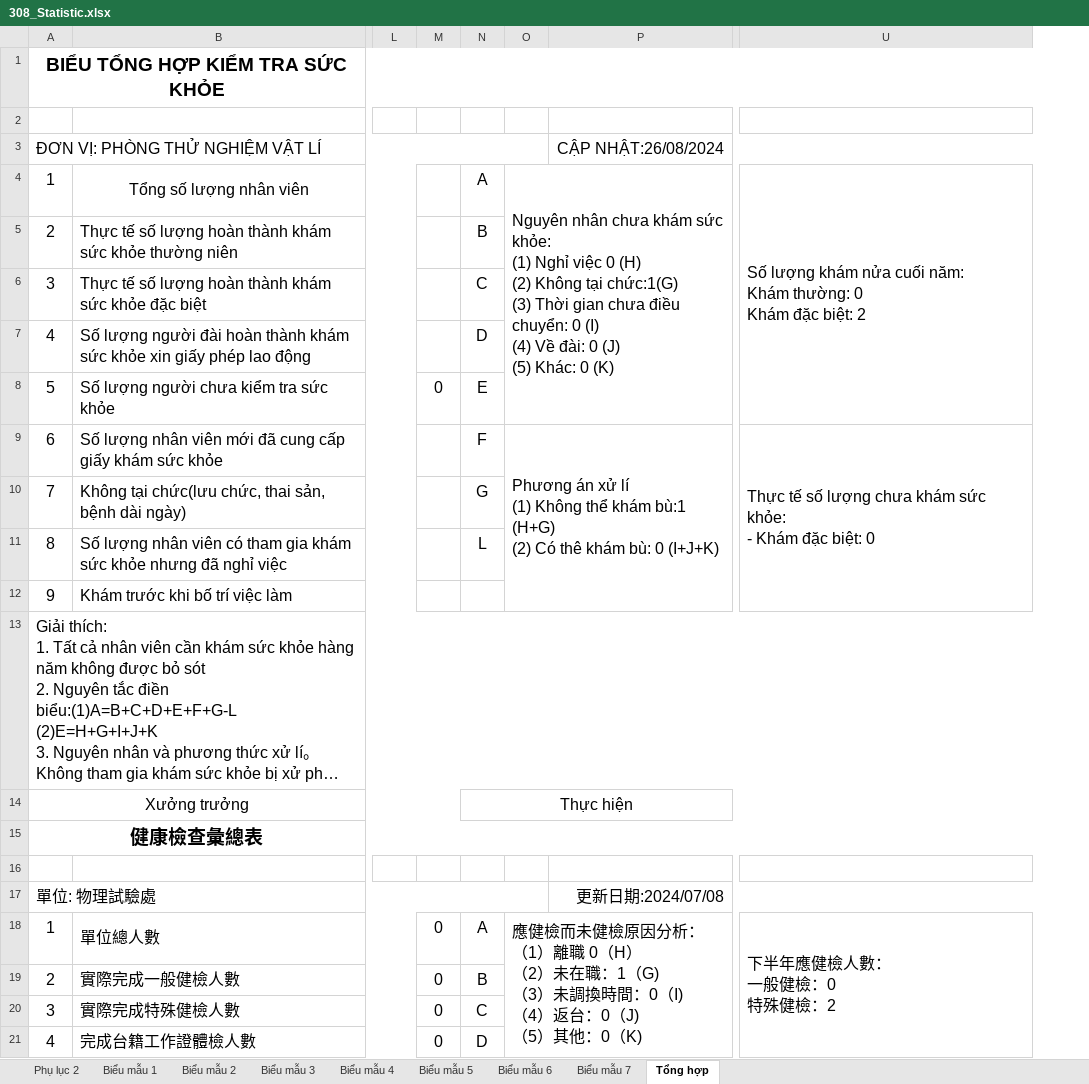
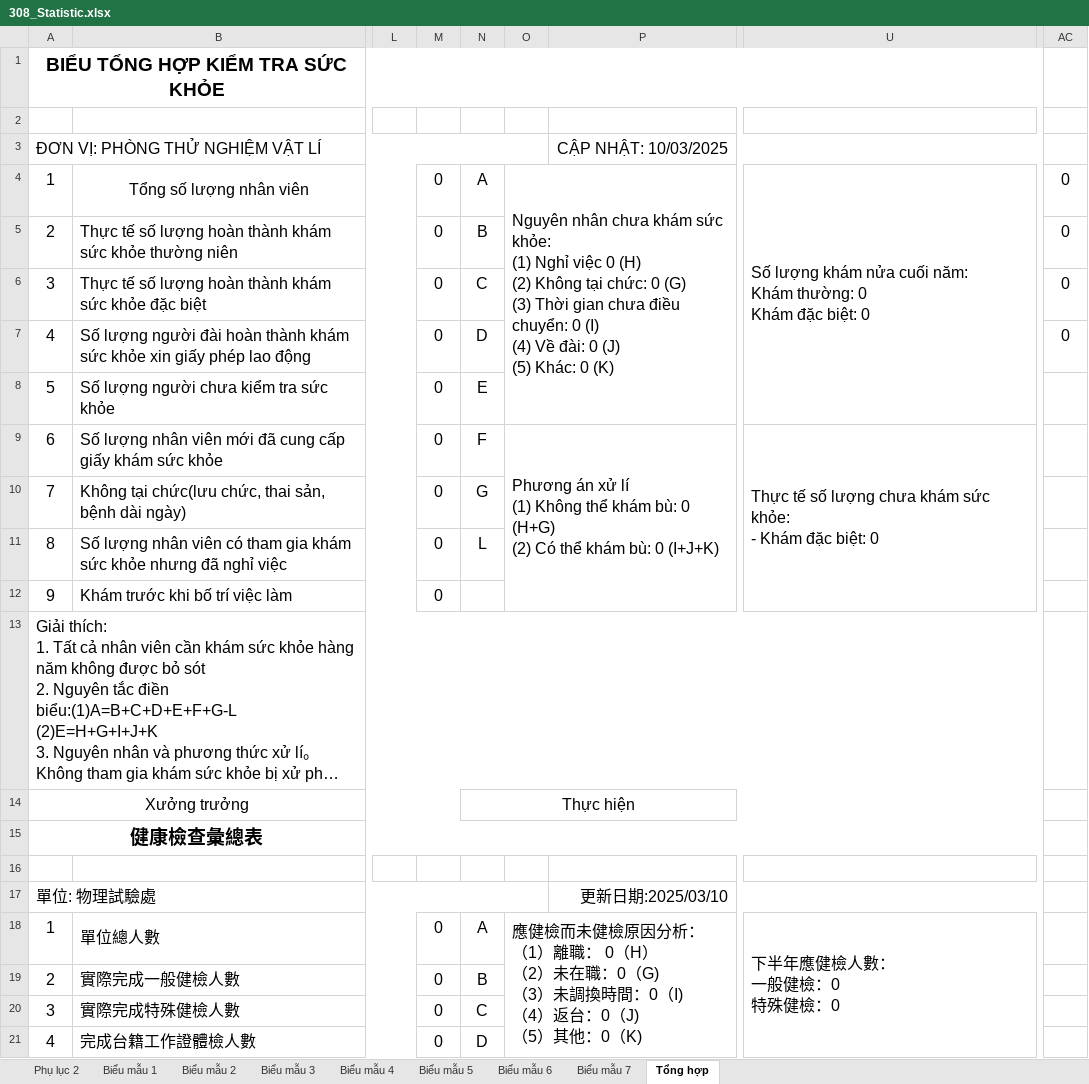
Before and after one commit to PATCoder97/KnowledgeSystem, an Excel workbook: KnowledgeSystem/AppResources/308_Statistic.xlsx, sheet Tổng hợp, drawn as a sheet; only a part is shown, gaps mark what is left out; long unchanged cells end in …; values as stored, in another font and other column widths than the file's, no borders; removed rows and columns are numbered as before the commit, all else as after; ↵ is a line break in a cell; the diff names each change by its address in the sheet, - before the commit and + after, or states it on an @@ line.

```diff
--- a/KnowledgeSystem/AppResources/308_Statistic.xlsx (sheet Tổng hợp)
+++ b/KnowledgeSystem/AppResources/308_Statistic.xlsx (sheet Tổng hợp)
-column O, rows 4-18: Nguyên nhân chưa khám sức khỏe: ↵ (1) Nghỉ việc 0 (H) ↵ (2) Không tại chức:1(G) ↵ (3) Thời gian chưa điều chuyển: 0 (I) ↵ (4) Về đài: 0 (J) ↵ (5) Khác: 0 (K) |  |  |  |  | Phương án xử lí ↵ (1) Không thể khám bù:1 (H+G) ↵ (2) Có thê khám bù: 0 (I+J+K) |  |  |  |  |  |  |  |  | 應健檢而未健檢原因分析： ↵ （1）離職 0（H） ↵ （2）未在職：1（G) ↵ （3）未調換時間：0（I) ↵ （4）返台：0（J) ↵ （5）其他：0（K)
-column P, rows 3-17: CẬP NHẬT:26/08/2024 |  |  |  |  |  |  |  |  |  |  |  |  |  | 更新日期:2024/07/08
+column O, rows 4-18: Nguyên nhân chưa khám sức khỏe: ↵ (1) Nghỉ việc 0 (H) ↵ (2) Không tại chức: 0 (G) ↵ (3) Thời gian chưa điều chuyển: 0 (I) ↵ (4) Về đài: 0 (J) ↵ (5) Khác: 0 (K) |  |  |  |  | Phương án xử lí ↵ (1) Không thể khám bù: 0 (H+G) ↵ (2) Có thể khám bù: 0 (I+J+K) |  |  |  |  |  |  |  |  | 應健檢而未健檢原因分析： ↵ （1）離職： 0（H） ↵ （2）未在職：0（G) ↵ （3）未調換時間：0（I) ↵ （4）返台：0（J) ↵ （5）其他：0（K)
+column P, rows 3-17: CẬP NHẬT: 10/03/2025 |  |  |  |  |  |  |  |  |  |  |  |  |  | 更新日期:2025/03/10
+column AC, rows 4-7: all 0
-M4:M7: (empty)
+M4:M7: 0
-U4: …đặc biệt: 2
+U4: …đặc biệt: 0
-M9:M12: (empty)
+M9:M12: 0
-U18: 下半年應健檢人數： ↵ 一般健檢：0 ↵ 特殊健檢：2
+U18: 下半年應健檢人數： ↵ 一般健檢：0 ↵ 特殊健檢：0
```
Also changed, not shown: sheet Biểu mẫu 4, 5 other files.
